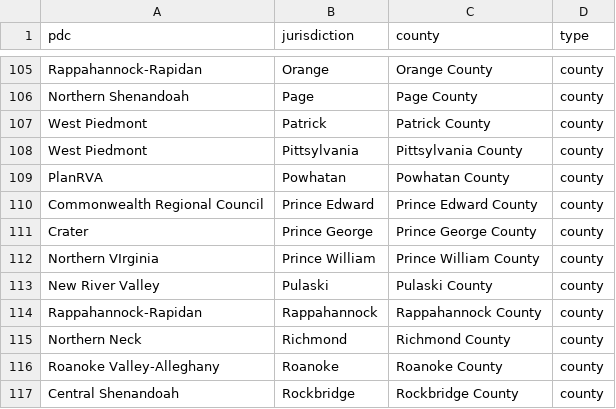
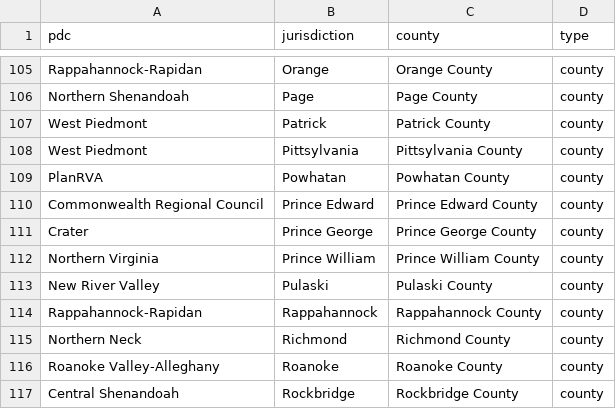
Before and after one commit to housingforwardva/virginiazoningatlas, a CSV file: data/boundaries.csv, drawn as a sheet; only a part is shown, gaps mark what is left out.

Commit message:
Update boundaries.csv

```diff
--- a/data/boundaries.csv
+++ b/data/boundaries.csv
@@ -111,3 +111,3 @@ Commonwealth Regional Council,Prince Edward,Prince Edward County,county
 Crater,Prince George,Prince George County,county
-Northern VIrginia,Prince William,Prince William County,county
+Northern Virginia,Prince William,Prince William County,county
 New River Valley,Pulaski,Pulaski County,county
```
